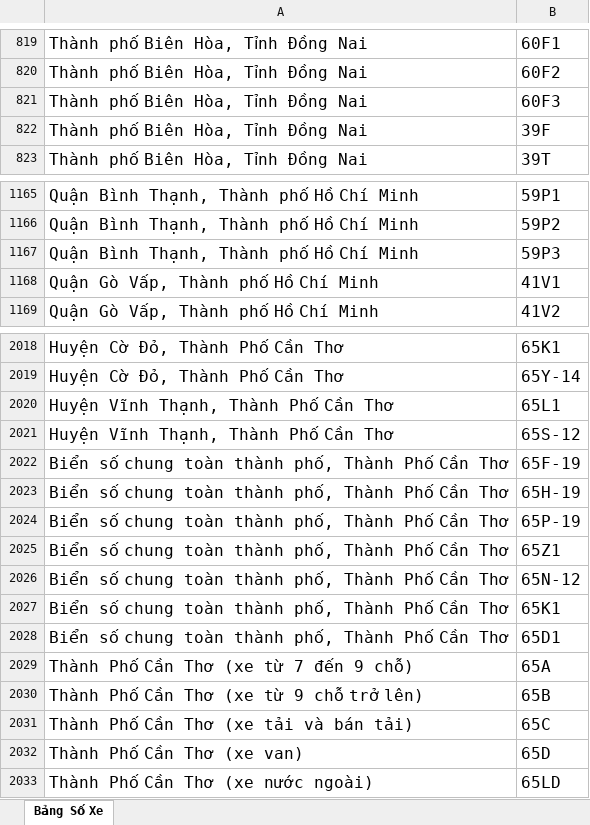
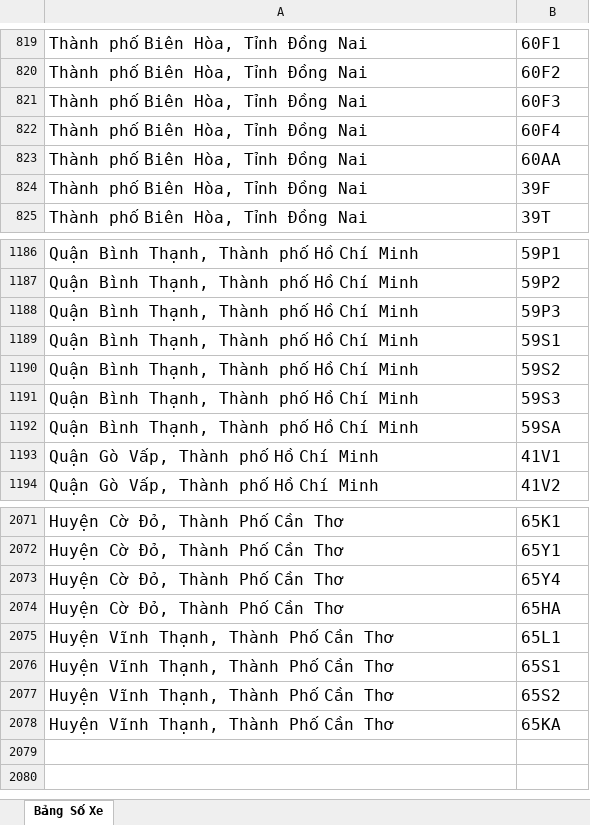
Before and after one commit to LeMinhDang2002/Demo_Yolo_2_4, an Excel workbook: BANG_SO_XE.xlsx, sheet Bảng Số Xe, drawn as a sheet; only a part is shown, gaps mark what is left out; values as stored, in another font and other column widths than the file's, no borders; removed rows and columns are numbered as before the commit, all else as after; the diff covers the shown part only; the diff names each change by its address in the sheet, - before the commit and + after, or states it on an @@ line.

```diff
--- a/BANG_SO_XE.xlsx (sheet Bảng Số Xe)
+++ b/BANG_SO_XE.xlsx (sheet Bảng Số Xe)
+row 822: Thành phố Biên Hòa, Tỉnh Đồng Nai | 60F4
+row 823: Thành phố Biên Hòa, Tỉnh Đồng Nai | 60AA
+row 1189: Quận Bình Thạnh, Thành phố Hồ Chí Minh | 59S1
+row 1190: Quận Bình Thạnh, Thành phố Hồ Chí Minh | 59S2
+row 1191: Quận Bình Thạnh, Thành phố Hồ Chí Minh | 59S3
+row 1192: Quận Bình Thạnh, Thành phố Hồ Chí Minh | 59SA
-B2072: 65Y-14
+B2072: 65Y1
+row 2073: Huyện Cờ Đỏ, Thành Phố Cần Thơ | 65Y4
+row 2074: Huyện Cờ Đỏ, Thành Phố Cần Thơ | 65HA
-B2076: 65S-12
+B2076: 65S1
-row 2022: Biển số chung toàn thành phố, Thành Phố Cần Thơ | 65F-19
-row 2023: Biển số chung toàn thành phố, Thành Phố Cần Thơ | 65H-19
-row 2024: Biển số chung toàn thành phố, Thành Phố Cần Thơ | 65P-19
-row 2025: Biển số chung toàn thành phố, Thành Phố Cần Thơ | 65Z1
-row 2026: Biển số chung toàn thành phố, Thành Phố Cần Thơ | 65N-12
-row 2027: Biển số chung toàn thành phố, Thành Phố Cần Thơ | 65K1
-row 2028: Biển số chung toàn thành phố, Thành Phố Cần Thơ | 65D1
-row 2029: Thành Phố Cần Thơ (xe từ 7 đến 9 chỗ) | 65A
-row 2030: Thành Phố Cần Thơ (xe từ 9 chỗ trở lên) | 65B
-row 2031: Thành Phố Cần Thơ (xe tải và bán tải) | 65C
-row 2032: Thành Phố Cần Thơ (xe van) | 65D
-row 2033: Thành Phố Cần Thơ (xe nước ngoài) | 65LD
+row 2077: Huyện Vĩnh Thạnh, Thành Phố Cần Thơ | 65S2
+row 2078: Huyện Vĩnh Thạnh, Thành Phố Cần Thơ | 65KA
```
Also changed, not shown: 47 added rows and 52 edited cells elsewhere in this sheet.
